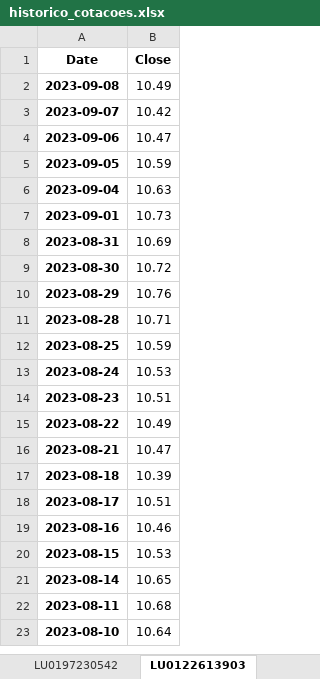
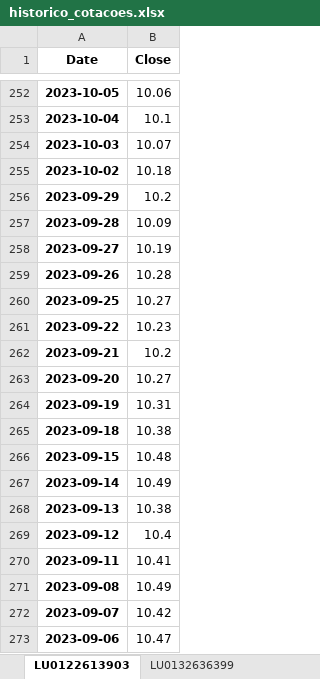
Before and after one commit to mario-s-duarte/funds-1, an Excel workbook: historico_cotacoes.xlsx, sheet LU0122613903, drawn as a sheet; only a part is shown, gaps mark what is left out; the shorter side is filled out with more unchanged rows; values as stored, in another font and other column widths than the file's, no borders; the diff covers the shown part only; the diff names each change by its address in the sheet, - before the commit and + after, or states it on an @@ line.

```diff
--- a/historico_cotacoes.xlsx (sheet LU0122613903)
+++ b/historico_cotacoes.xlsx (sheet LU0122613903)
+row 252: 2023-10-05 | 10.06
+row 253: 2023-10-04 | 10.1
+row 254: 2023-10-03 | 10.07
+row 255: 2023-10-02 | 10.18
+row 256: 2023-09-29 | 10.2
+row 257: 2023-09-28 | 10.09
+row 258: 2023-09-27 | 10.19
+row 259: 2023-09-26 | 10.28
+row 260: 2023-09-25 | 10.27
+row 261: 2023-09-22 | 10.23
+row 262: 2023-09-21 | 10.2
+row 263: 2023-09-20 | 10.27
+row 264: 2023-09-19 | 10.31
+row 265: 2023-09-18 | 10.38
+row 266: 2023-09-15 | 10.48
+row 267: 2023-09-14 | 10.49
+row 268: 2023-09-13 | 10.38
+row 269: 2023-09-12 | 10.4
+row 270: 2023-09-11 | 10.41
```
Also changed, not shown: 250 added rows elsewhere in this sheet, sheet LU0132636399, sheet LU0252500524, sheet IE00BNQ4LN68, sheet IE00B6VXJV34, sheet LU0705071453, sheet LU0055114457, 7 more sheets, other sheet tabs, 14 other files.
